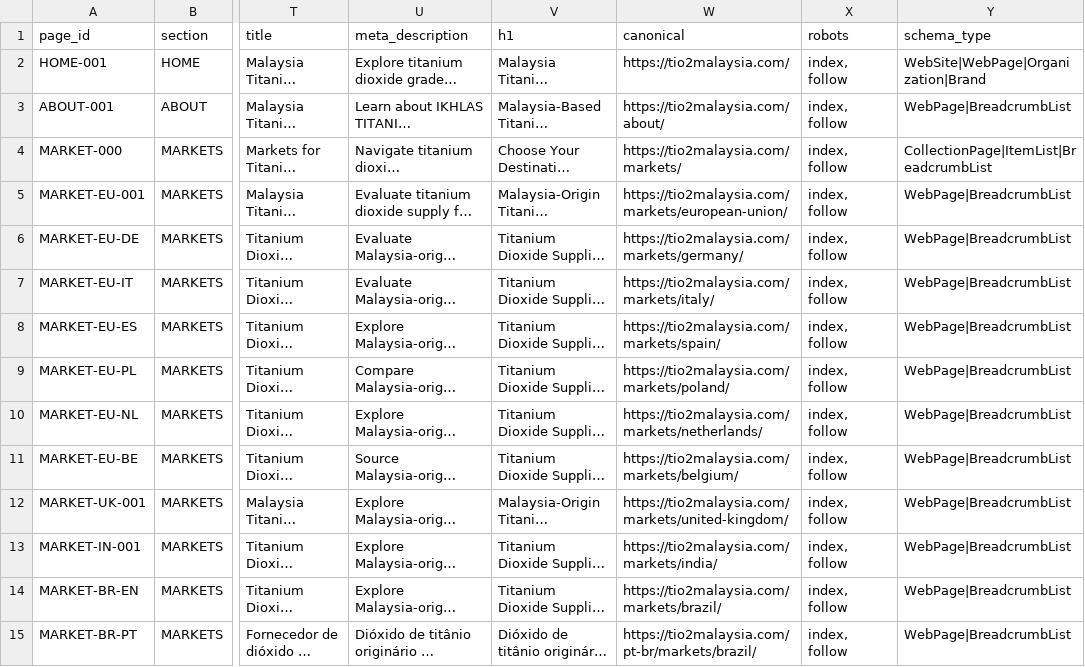
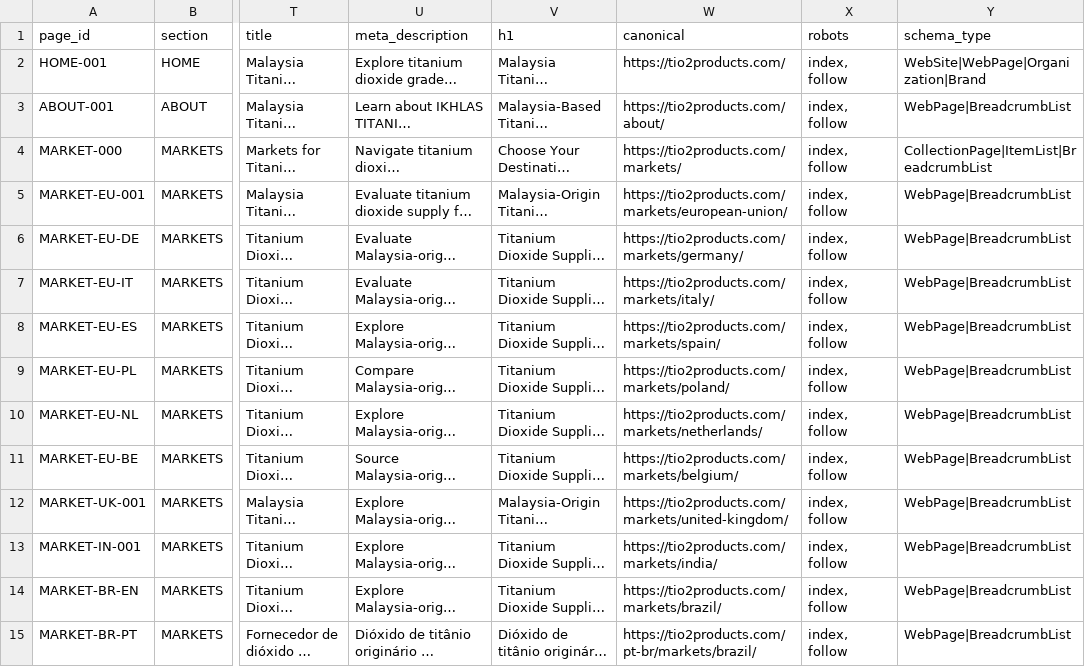
Before and after one commit to longestGj/wordpress-test, a CSV file: planning/SEO_MAP.csv, drawn as a sheet; only a part is shown, gaps mark what is left out; long unchanged cells end in …; the diff covers the shown part only; the diff names each change by its address in the sheet, - before the commit and + after, or states it on an @@ line.

```diff
--- a/planning/SEO_MAP.csv
+++ b/planning/SEO_MAP.csv
-W2 (canonical): https://tio2malaysia.com/
+W2 (canonical): https://tio2products.com/
-W3 (canonical): https://tio2malaysia.com/about/
+W3 (canonical): https://tio2products.com/about/
-W4 (canonical): https://tio2malaysia.com/markets/
+W4 (canonical): https://tio2products.com/markets/
-W5 (canonical): https://tio2malaysia.com/markets/european-union/
+W5 (canonical): https://tio2products.com/markets/european-union/
-W6 (canonical): https://tio2malaysia.com/markets/germany/
+W6 (canonical): https://tio2products.com/markets/germany/
-W7 (canonical): https://tio2malaysia.com/markets/italy/
+W7 (canonical): https://tio2products.com/markets/italy/
-W8 (canonical): https://tio2malaysia.com/markets/spain/
+W8 (canonical): https://tio2products.com/markets/spain/
-W9 (canonical): https://tio2malaysia.com/markets/poland/
+W9 (canonical): https://tio2products.com/markets/poland/
-W10 (canonical): https://tio2malaysia.com/markets/netherlands/
+W10 (canonical): https://tio2products.com/markets/netherlands/
-W11 (canonical): https://tio2malaysia.com/markets/belgium/
+W11 (canonical): https://tio2products.com/markets/belgium/
-W12 (canonical): https://tio2malaysia.com/markets/united-kingdom/
+W12 (canonical): https://tio2products.com/markets/united-kingdom/
-W13 (canonical): https://tio2malaysia.com/markets/india/
+W13 (canonical): https://tio2products.com/markets/india/
-W14 (canonical): https://tio2malaysia.com/markets/brazil/
+W14 (canonical): https://tio2products.com/markets/brazil/
-W15 (canonical): https://tio2malaysia.com/pt-br/markets/brazil/
+W15 (canonical): https://tio2products.com/pt-br/markets/brazil/
```
Also changed, not shown: 44 edited cells elsewhere in this file, 14 other files.
